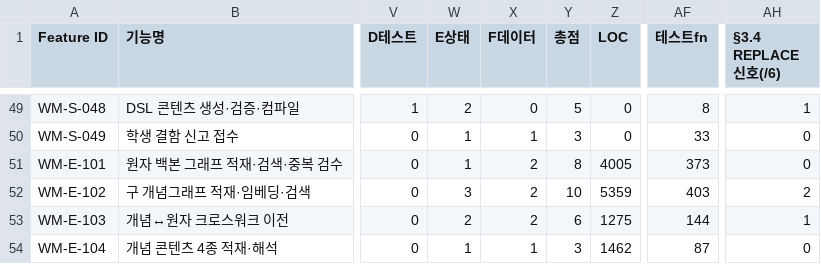
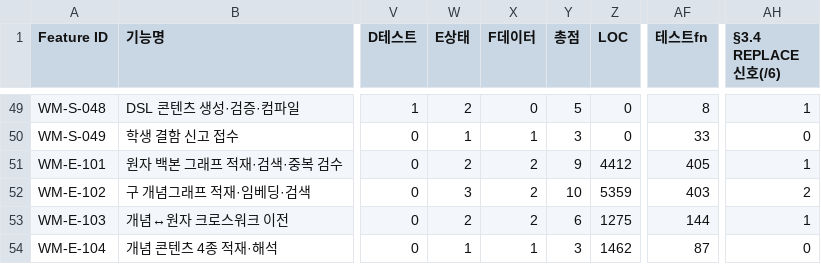
Before and after one commit to doldori7/WhyMath, a CSV file: backlog/inventory/feature_inventory_v2.csv, drawn as a sheet; only a part is shown, gaps mark what is left out; the diff names each change by its address in the sheet, - before the commit and + after, or states it on an @@ line.

```diff
--- a/backlog/inventory/feature_inventory_v2.csv
+++ b/backlog/inventory/feature_inventory_v2.csv
-W51 (E상태): 1
+W51 (E상태): 2
-Y51 (총점): 8
+Y51 (총점): 9
-Z51 (LOC): 4005
+Z51 (LOC): 4412
-AF51 (테스트fn): 373
+AF51 (테스트fn): 405
-AH51 (§3.4 REPLACE신호(/6)): 0
+AH51 (§3.4 REPLACE신호(/6)): 1
```
Also changed, not shown: 1 other file.
